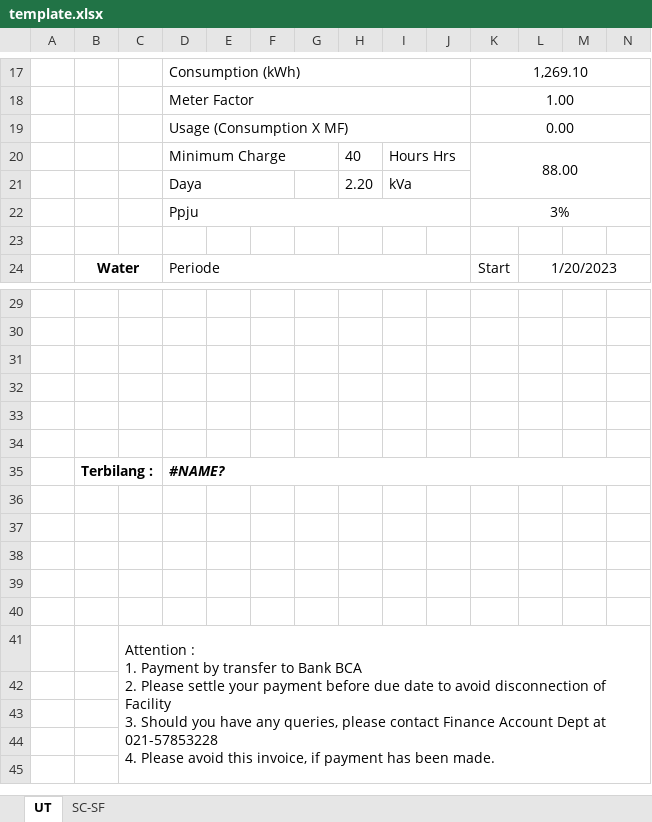
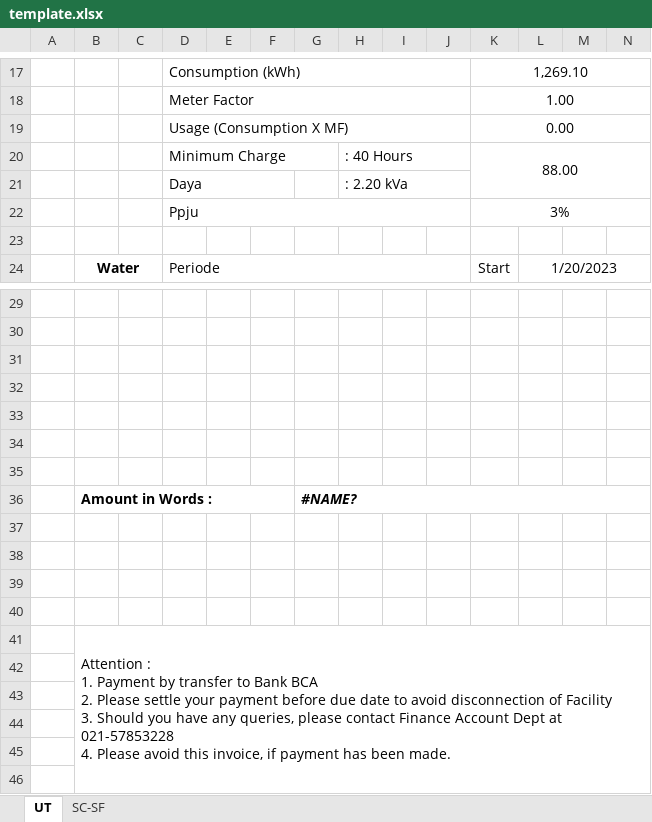
Before and after one commit to mrmaulanaasyarief/SysBill, an Excel workbook: template/template.xlsx, sheet UT, drawn as a sheet; only a part is shown, gaps mark what is left out; values as stored, in another font and other column widths than the file's, no borders; charts and pictures not drawn; removed rows and columns are numbered as before the commit, all else as after; rows hold the shown columns only; ↵ is a line break in a cell; the diff names each change by its address in the sheet, - before the commit and + after, or states it on an @@ line.

```diff
--- a/template/template.xlsx (sheet UT)
+++ b/template/template.xlsx (sheet UT)
-H20: 40
+H20: : 40 Hours
+H20:J20 merged
-I20: Hours Hrs
+I20: (empty)
-I20:J20 merged
-row 21:  |  |  | Daya |  |  |  | 2.20 | kVa
+row 21:  |  |  | Daya |  |  |  | : 2.20 kVa
-row 35:  | Terbilang : |  | #NAME?
+row 35: (empty)
-B35:C35 merged
-D35:AF35 merged
+row 36:  | Amount in Words : |  |  |  |  | #NAME?
+row 41:  | Attention : ↵ 1. Payment by transfer to Bank BCA ↵ 2. Please settle your payment before due date to avoid disconnection of Facility ↵ 3. Should you have any queries, please contact Finance Account Dept at 021-57853228 ↵ 4. Please avoid this invoice, if payment has been made.
-row 41:  |  | Attention : ↵ 1. Payment by transfer to Bank BCA ↵ 2. Please settle your payment before due date to avoid disconnection of Facility ↵ 3. Should you have any queries, please contact Finance Account Dept at 021-57853228 ↵ 4. Please avoid this invoice, if payment has been made.
```
Also changed, not shown: sheet SC-SF, formulas that keep their value, charts or pictures.
